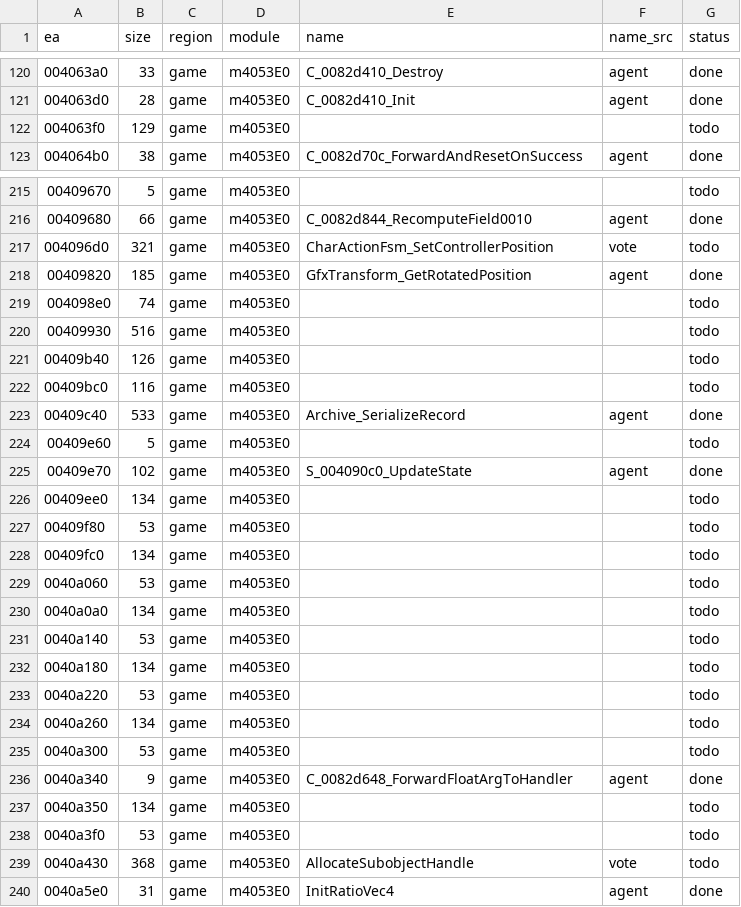
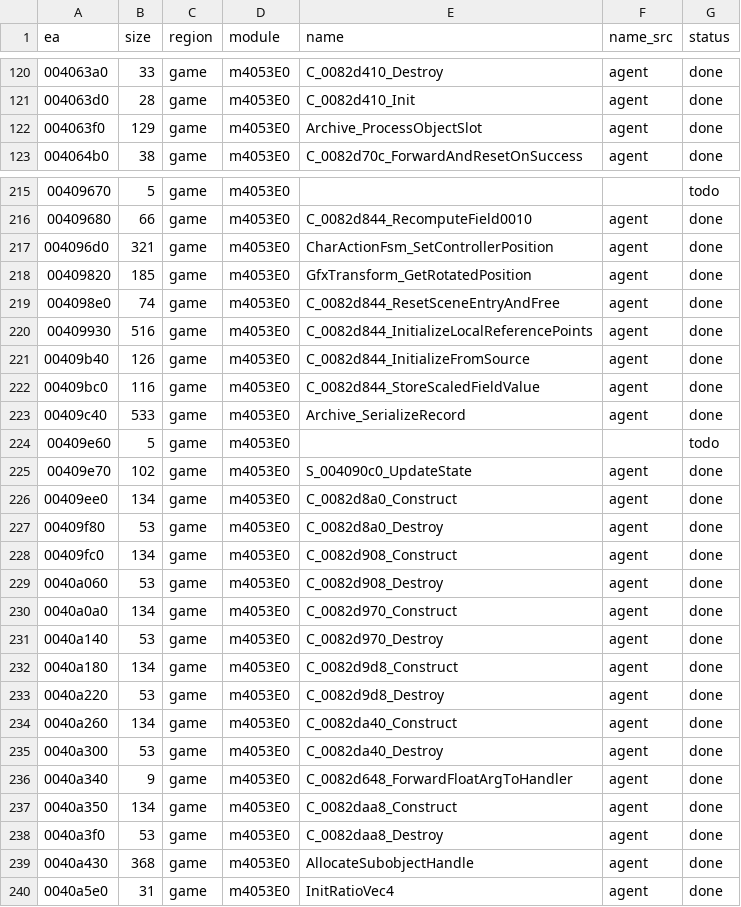
Before and after one commit to eonflux7/csf-re, a CSV file: db/functions.csv, drawn as a sheet; only a part is shown, gaps mark what is left out; the diff covers the shown part only.

```diff
--- a/db/functions.csv
+++ b/db/functions.csv
@@ -121,3 +121,3 @@ ea,size,region,module,name,name_src,status
 004063d0,28,game,m4053E0,C_0082d410_Init,agent,done
-004063f0,129,game,m4053E0,,,todo
+004063f0,129,game,m4053E0,Archive_ProcessObjectSlot,agent,done
 004064b0,38,game,m4053E0,C_0082d70c_ForwardAndResetOnSuccess,agent,done
@@ -216,8 +216,8 @@ ea,size,region,module,name,name_src,status
 00409680,66,game,m4053E0,C_0082d844_RecomputeField0010,agent,done
-004096d0,321,game,m4053E0,CharActionFsm_SetControllerPosition,vote,todo
+004096d0,321,game,m4053E0,CharActionFsm_SetControllerPosition,agent,done
 00409820,185,game,m4053E0,GfxTransform_GetRotatedPosition,agent,done
-004098e0,74,game,m4053E0,,,todo
-00409930,516,game,m4053E0,,,todo
-00409b40,126,game,m4053E0,,,todo
-00409bc0,116,game,m4053E0,,,todo
+004098e0,74,game,m4053E0,C_0082d844_ResetSceneEntryAndFree,agent,done
+00409930,516,game,m4053E0,C_0082d844_InitializeLocalReferencePoints,agent,done
+00409b40,126,game,m4053E0,C_0082d844_InitializeFromSource,agent,done
+00409bc0,116,game,m4053E0,C_0082d844_StoreScaledFieldValue,agent,done
 00409c40,533,game,m4053E0,Archive_SerializeRecord,agent,done
@@ -225,16 +225,16 @@ ea,size,region,module,name,name_src,status
 00409e70,102,game,m4053E0,S_004090c0_UpdateState,agent,done
-00409ee0,134,game,m4053E0,,,todo
-00409f80,53,game,m4053E0,,,todo
-00409fc0,134,game,m4053E0,,,todo
-0040a060,53,game,m4053E0,,,todo
-0040a0a0,134,game,m4053E0,,,todo
-0040a140,53,game,m4053E0,,,todo
-0040a180,134,game,m4053E0,,,todo
-0040a220,53,game,m4053E0,,,todo
-0040a260,134,game,m4053E0,,,todo
-0040a300,53,game,m4053E0,,,todo
+00409ee0,134,game,m4053E0,C_0082d8a0_Construct,agent,done
+00409f80,53,game,m4053E0,C_0082d8a0_Destroy,agent,done
+00409fc0,134,game,m4053E0,C_0082d908_Construct,agent,done
+0040a060,53,game,m4053E0,C_0082d908_Destroy,agent,done
+0040a0a0,134,game,m4053E0,C_0082d970_Construct,agent,done
+0040a140,53,game,m4053E0,C_0082d970_Destroy,agent,done
+0040a180,134,game,m4053E0,C_0082d9d8_Construct,agent,done
+0040a220,53,game,m4053E0,C_0082d9d8_Destroy,agent,done
+0040a260,134,game,m4053E0,C_0082da40_Construct,agent,done
+0040a300,53,game,m4053E0,C_0082da40_Destroy,agent,done
 0040a340,9,game,m4053E0,C_0082d648_ForwardFloatArgToHandler,agent,done
-0040a350,134,game,m4053E0,,,todo
-0040a3f0,53,game,m4053E0,,,todo
-0040a430,368,game,m4053E0,AllocateSubobjectHandle,vote,todo
+0040a350,134,game,m4053E0,C_0082daa8_Construct,agent,done
+0040a3f0,53,game,m4053E0,C_0082daa8_Destroy,agent,done
+0040a430,368,game,m4053E0,AllocateSubobjectHandle,agent,done
 0040a5e0,31,game,m4053E0,InitRatioVec4,agent,done
```
Also changed, not shown: 96 edited cells elsewhere in this file, 44 other files.
